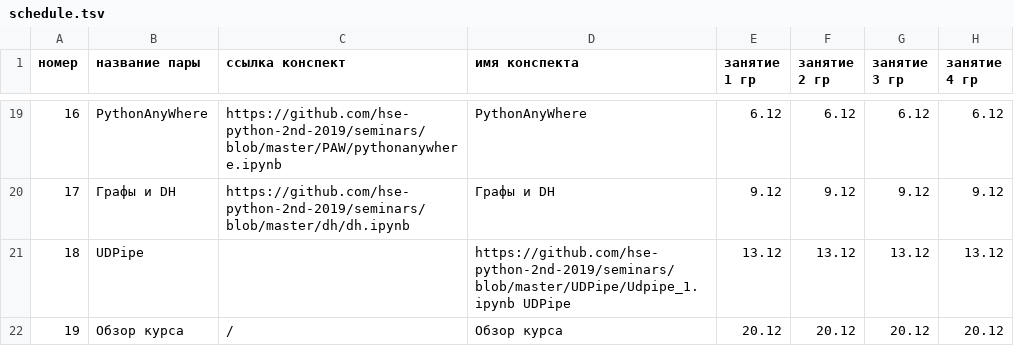
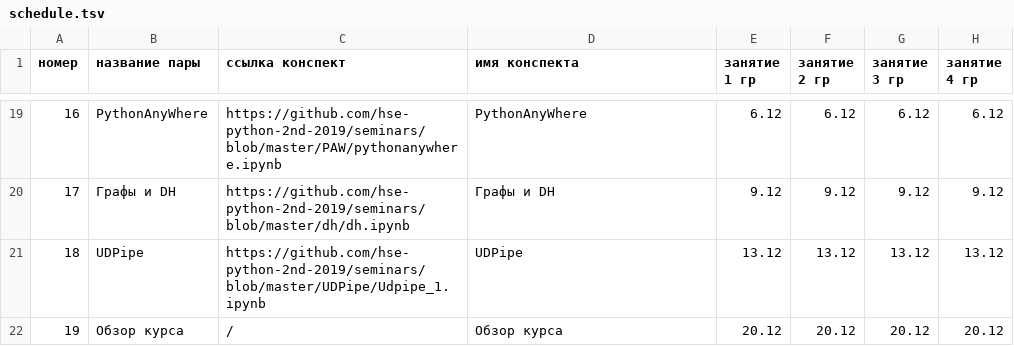
Before and after one commit to hse-ling-python/hse-python-2nd-2019.github.io, a TSV file: schedule.tsv, drawn as a sheet; only a part is shown, gaps mark what is left out; the diff names each change by its address in the sheet, - before the commit and + after, or states it on an @@ line.

Commit message:
Update schedule.tsv

```diff
--- a/schedule.tsv
+++ b/schedule.tsv
-C21 (ссылка конспект): (empty)
+C21 (ссылка конспект): https://github.com/hse-python-2nd-2019/seminars/blob/master/UDPipe/Udpipe_1.ipynb
-D21 (имя конспекта): https://github.com/hse-python-2nd-2019/seminars/blob/master/UDPipe/Udpipe_1.ipynb UDPipe
+D21 (имя конспекта): UDPipe
```
